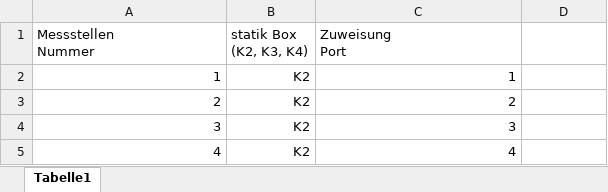
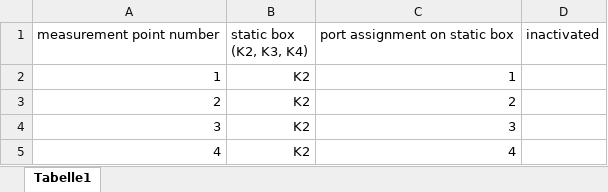
Before and after one commit to Brezinger/MoProMa_Auswertung, an Excel workbook: stat_port_assignment.xlsx, sheet Tabelle1, drawn as a sheet; only a part is shown; values as stored, in another font and other column widths than the file's, no borders; removed rows and columns are numbered as before the commit, all else as after; ↵ is a line break in a cell; the diff names each change by its address in the sheet, - before the commit and + after, or states it on an @@ line.

Commit message:
data clean up

```diff
--- a/stat_port_assignment.xlsx (sheet Tabelle1)
+++ b/stat_port_assignment.xlsx (sheet Tabelle1)
-row 1: Messstellen ↵ Nummer | statik Box ↵ (K2, K3, K4) | Zuweisung ↵ Port
+row 1: measurement point number | static box ↵ (K2, K3, K4) | port assignment on static box | inactivated
```
Also changed, not shown: 6 other files.
